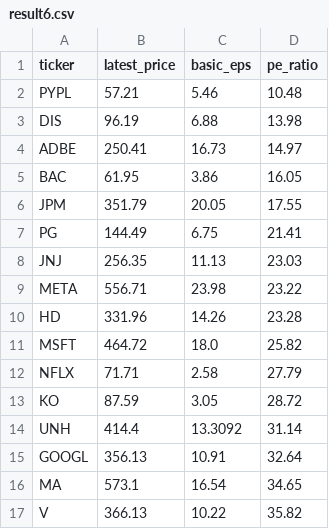
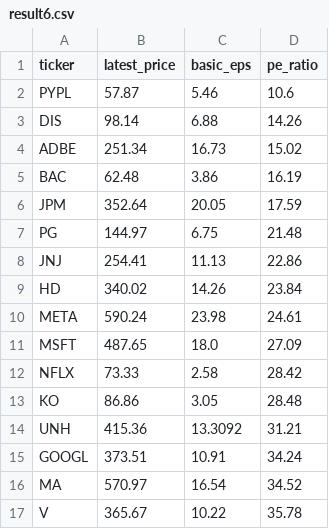
Before and after one commit to laihoangson/financial-analytic, a CSV file: data/query_data/result6.csv, drawn as a sheet; only a part is shown; the diff covers the shown part only.

Commit message:
Phase 2: Update SQL query results from Supabase

```diff
--- a/data/query_data/result6.csv
+++ b/data/query_data/result6.csv
@@ -1,17 +1,17 @@
 ticker,latest_price,basic_eps,pe_ratio
-PYPL,57.21,5.46,10.48
-DIS,96.19,6.88,13.98
-ADBE,250.41,16.73,14.97
-BAC,61.95,3.86,16.05
-JPM,351.79,20.05,17.55
-PG,144.49,6.75,21.41
-JNJ,256.35,11.13,23.03
-META,556.71,23.98,23.22
-HD,331.96,14.26,23.28
-MSFT,464.72,18.0,25.82
-NFLX,71.71,2.58,27.79
-KO,87.59,3.05,28.72
-UNH,414.4,13.3092,31.14
-GOOGL,356.13,10.91,32.64
-MA,573.1,16.54,34.65
-V,366.13,10.22,35.82
+PYPL,57.87,5.46,10.6
+DIS,98.14,6.88,14.26
+ADBE,251.34,16.73,15.02
+BAC,62.48,3.86,16.19
+JPM,352.64,20.05,17.59
+PG,144.97,6.75,21.48
+JNJ,254.41,11.13,22.86
+HD,340.02,14.26,23.84
+META,590.24,23.98,24.61
+MSFT,487.65,18.0,27.09
+NFLX,73.33,2.58,28.42
+KO,86.86,3.05,28.48
+UNH,415.36,13.3092,31.21
+GOOGL,373.51,10.91,34.24
+MA,570.97,16.54,34.52
+V,365.67,10.22,35.78
```
Also changed, not shown: 1 added row, 1 removed row and 8 edited cells elsewhere in this file, data/query_data/result7.csv, data/query_data/result8.csv, 4 other files.
